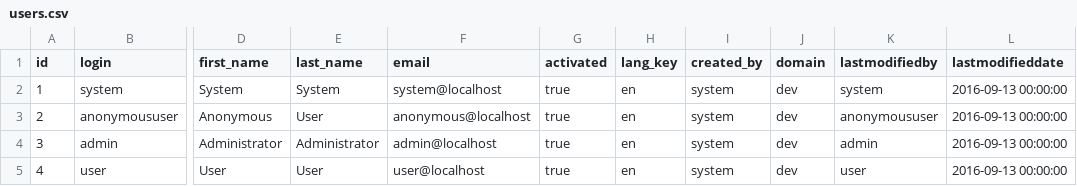
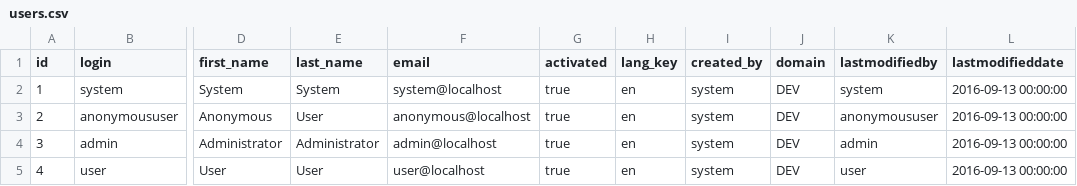
Before and after one commit to echasin/adap_gateway, a CSV file: src/main/resources/config/liquibase/users.csv, drawn as a sheet; only a part is shown, gaps mark what is left out; the diff names each change by its address in the sheet, - before the commit and + after, or states it on an @@ line.

```diff
--- a/src/main/resources/config/liquibase/users.csv
+++ b/src/main/resources/config/liquibase/users.csv
-J2:J5 (domain): dev
+J2:J5 (domain): DEV
```
Also changed, not shown: 4 other files.
